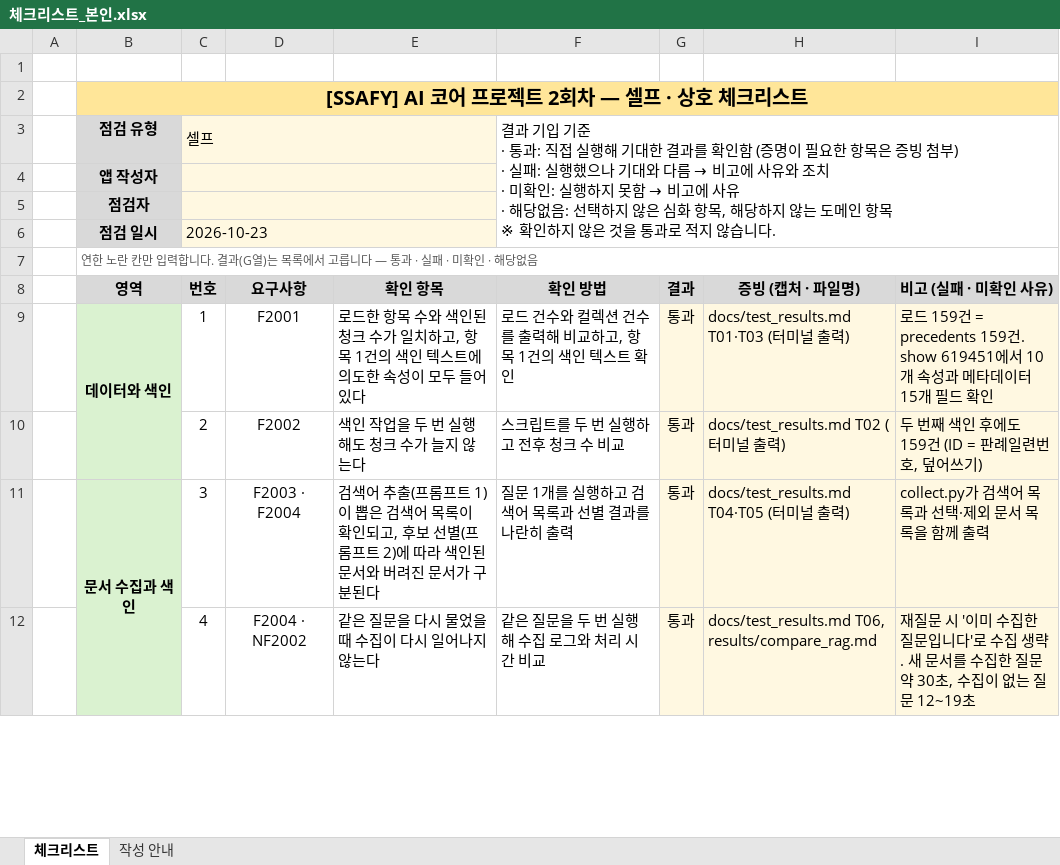
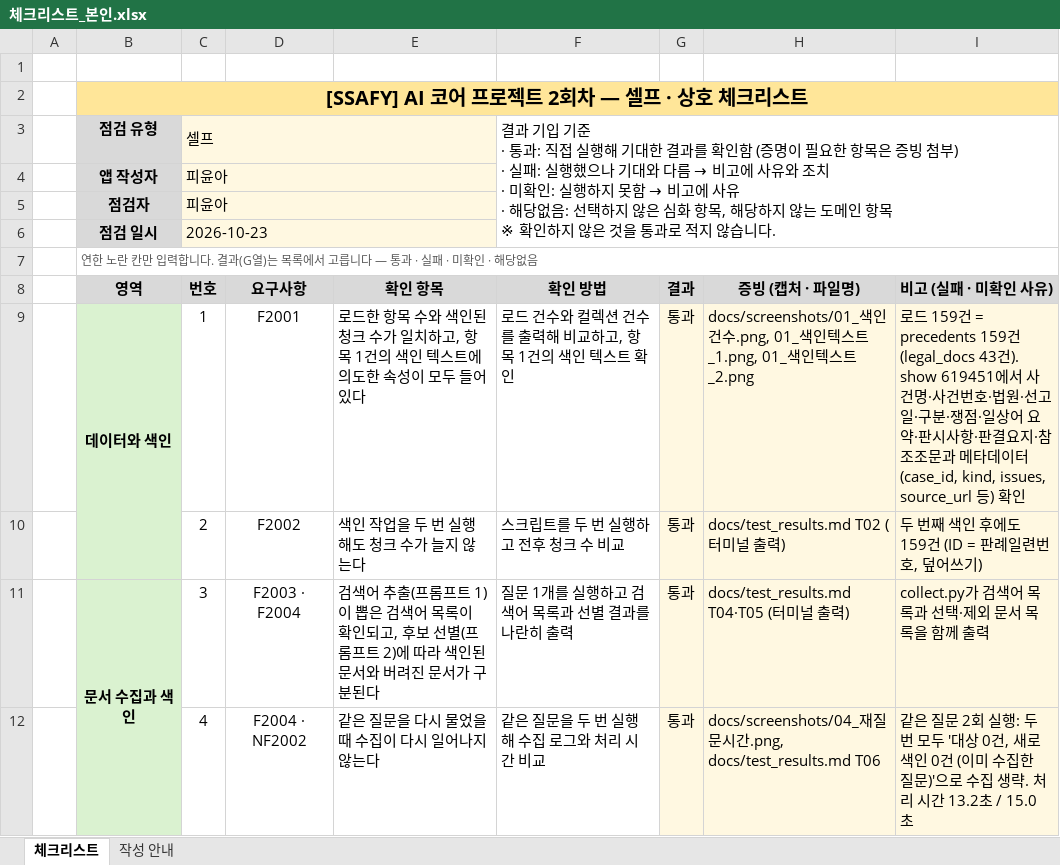
Before and after one commit to yunah02/Law, an Excel workbook: ai_core_pjt2_임대차판례RAG_서울_2반_피윤아/체크리스트/체크리스트_본인.xlsx, sheet 체크리스트, drawn as a sheet; only a part is shown; values as stored, in another font and other column widths than the file's, no borders; conditional formats not drawn; the diff covers the shown part only; the diff names each change by its address in the sheet, - before the commit and + after, or states it on an @@ line.

```diff
--- a/ai_core_pjt2_임대차판례RAG_서울_2반_피윤아/체크리스트/체크리스트_본인.xlsx (sheet 체크리스트)
+++ b/ai_core_pjt2_임대차판례RAG_서울_2반_피윤아/체크리스트/체크리스트_본인.xlsx (sheet 체크리스트)
-C4:C5 (번호): (empty)
+C4:C5 (번호): 피윤아
-H9 (증빙 (캡처 · 파일명)): docs/test_results.md T01·T03 (터미널 출력)
+H9 (증빙 (캡처 · 파일명)): docs/screenshots/01_색인건수.png, 01_색인텍스트_1.png, 01_색인텍스트_2.png
-I9 (비고 (실패 · 미확인 사유)): …= precedents 159건. show 619451에서 10개 속성과 메타데이터 15개 필드 확인
+I9 (비고 (실패 · 미확인 사유)): …= precedents 159건(legal_docs 43건). show 619451에서 사건명·사건번호·법원·선고일·구분·쟁점·일상어 요약·판시사항·판결요지·참조조문과 메타데이터(case_id, kind, issues, source_url 등) 확인
-H12 (증빙 (캡처 · 파일명)): docs/test_results.md T06, results/compare_rag.md
+H12 (증빙 (캡처 · 파일명)): docs/screenshots/04_재질문시간.png, docs/test_results.md T06
-I12 (비고 (실패 · 미확인 사유)): 재질문 시 '이미 수집한 질문입니다'로 수집 생략. 새 문서를 수집한 질문 약 30초, 수집이 없는 질문 12~19초
+I12 (비고 (실패 · 미확인 사유)): 같은 질문 2회 실행: 두 번 모두 '대상 0건, 새로 색인 0건 (이미 수집한 질문)'으로 수집 생략. 처리 시간 13.2초 / 15.0초
```
Also changed, not shown: 16 edited cells elsewhere in this sheet, 29 other files.
